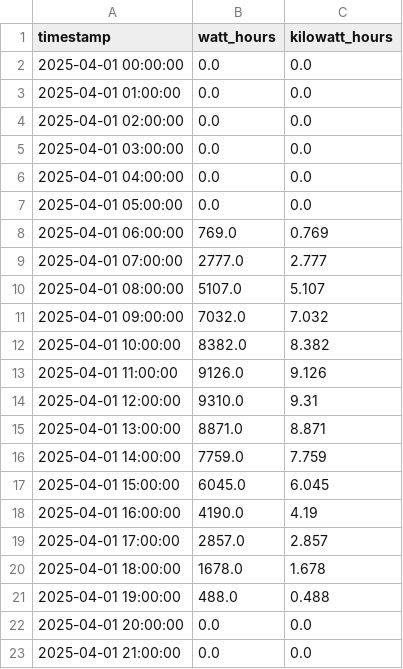
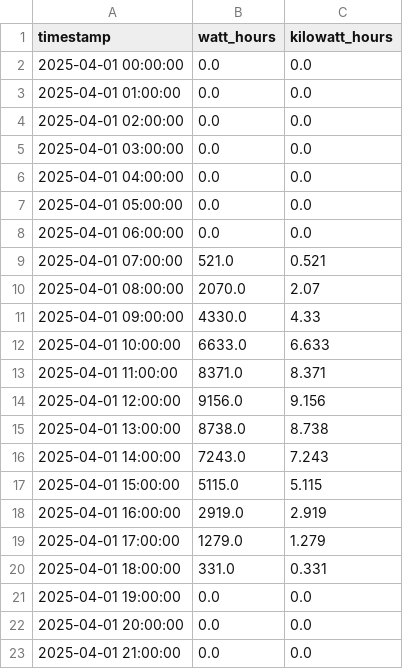
Before and after one commit to Michelingumman/home-energy-ai, a CSV file: src/predictions/solar/data/20250401.csv, drawn as a sheet; only a part is shown.

```diff
--- a/src/predictions/solar/data/20250401.csv
+++ b/src/predictions/solar/data/20250401.csv
@@ -7,16 +7,16 @@ timestamp,watt_hours,kilowatt_hours
 2025-04-01 05:00:00,0.0,0.0
-2025-04-01 06:00:00,769.0,0.769
-2025-04-01 07:00:00,2777.0,2.777
-2025-04-01 08:00:00,5107.0,5.107
-2025-04-01 09:00:00,7032.0,7.032
-2025-04-01 10:00:00,8382.0,8.382
-2025-04-01 11:00:00,9126.0,9.126
-2025-04-01 12:00:00,9310.0,9.31
-2025-04-01 13:00:00,8871.0,8.871
-2025-04-01 14:00:00,7759.0,7.759
-2025-04-01 15:00:00,6045.0,6.045
-2025-04-01 16:00:00,4190.0,4.19
-2025-04-01 17:00:00,2857.0,2.857
-2025-04-01 18:00:00,1678.0,1.678
-2025-04-01 19:00:00,488.0,0.488
+2025-04-01 06:00:00,0.0,0.0
+2025-04-01 07:00:00,521.0,0.521
+2025-04-01 08:00:00,2070.0,2.07
+2025-04-01 09:00:00,4330.0,4.33
+2025-04-01 10:00:00,6633.0,6.633
+2025-04-01 11:00:00,8371.0,8.371
+2025-04-01 12:00:00,9156.0,9.156
+2025-04-01 13:00:00,8738.0,8.738
+2025-04-01 14:00:00,7243.0,7.243
+2025-04-01 15:00:00,5115.0,5.115
+2025-04-01 16:00:00,2919.0,2.919
+2025-04-01 17:00:00,1279.0,1.279
+2025-04-01 18:00:00,331.0,0.331
+2025-04-01 19:00:00,0.0,0.0
 2025-04-01 20:00:00,0.0,0.0
```
Also changed, not shown: src/predictions/solar/forecasted_data/merged_predictions.csv, src/predictions/solar/forecasted_data/per_day/20250401.csv, 13 other files.
